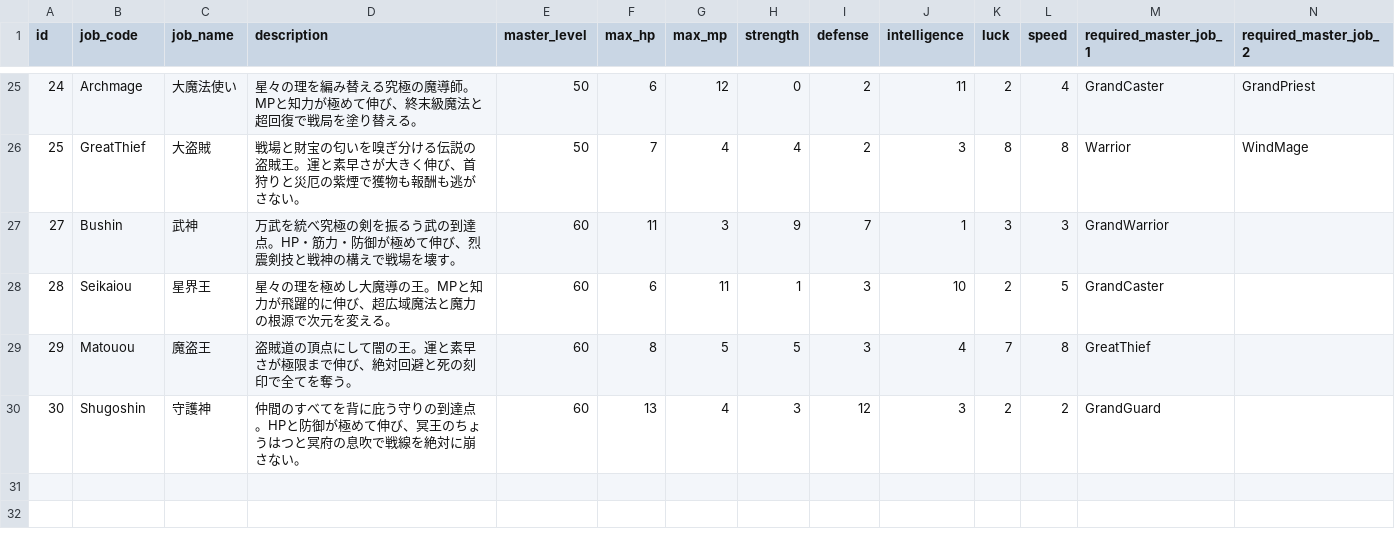
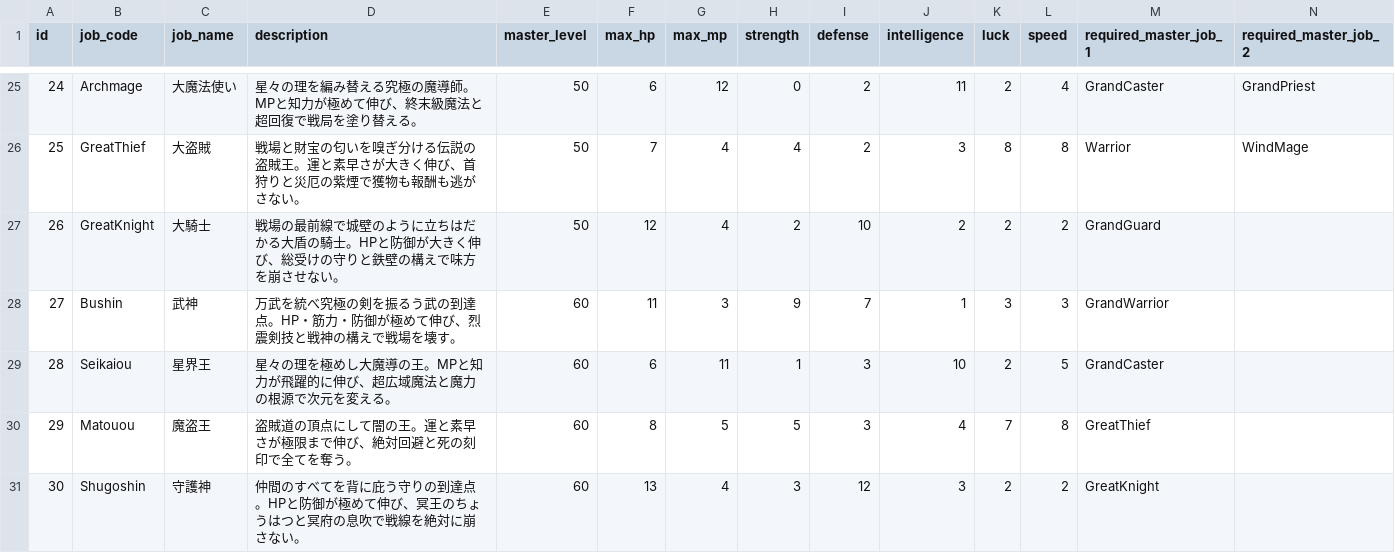
Before and after one commit to ayumu203/nisekue, a CSV file: server/resources/player/job_levelup_growths.csv, drawn as a sheet; only a part is shown, gaps mark what is left out; addresses are those after the commit; rows hold the shown columns only; the diff names each change by its address in the sheet, - before the commit and + after, or states it on an @@ line.

```diff
--- a/server/resources/player/job_levelup_growths.csv
+++ b/server/resources/player/job_levelup_growths.csv
+row 27: 26 | GreatKnight | 大騎士 | 戦場の最前線で城壁のように立ちはだかる大盾の騎士。HPと防御が大きく伸び、総受けの守りと鉄壁の構えで味方を崩させない。 | 50 | 12 | 4 | 2 | 10 | 2 | 2 | 2 | GrandGuard
-M31 (required_master_job_1): GrandGuard
+M31 (required_master_job_1): GreatKnight
```
Also changed, not shown: server/resources/player/item_master.csv, server/resources/player/job_moves.csv, 17 other files.
